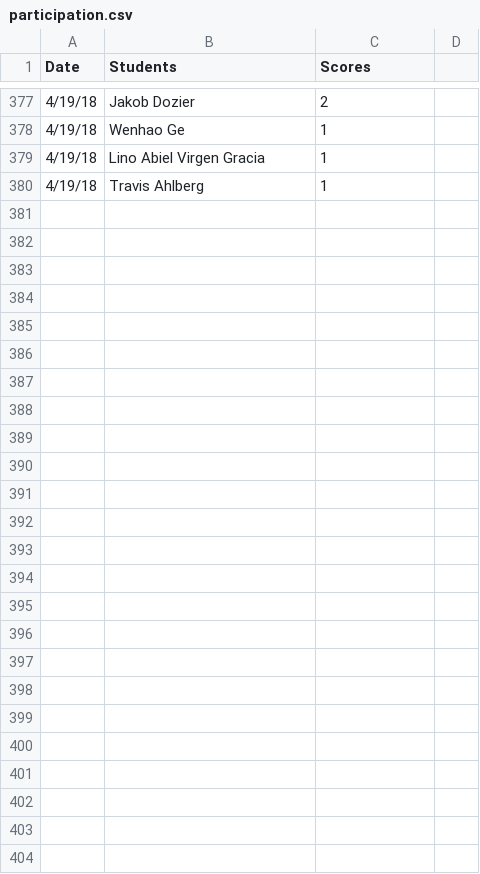
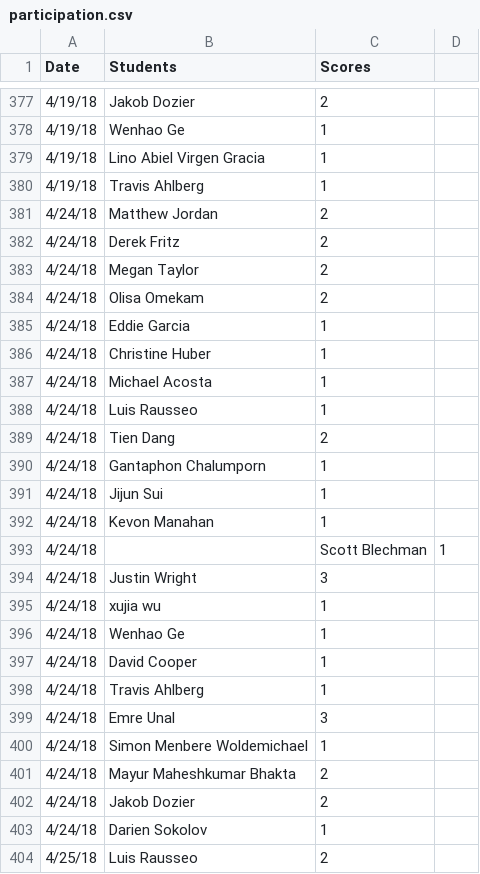
Before and after one commit to iDataVisualizationLab/5331Virtual-Reality, a CSV file: grade/data/participation.csv, drawn as a sheet; only a part is shown, gaps mark what is left out; the diff names each change by its address in the sheet, - before the commit and + after, or states it on an @@ line.

Commit message:
Update

```diff
--- a/grade/data/participation.csv
+++ b/grade/data/participation.csv
+row 381: 4/24/18 | Matthew Jordan | 2
+row 382: 4/24/18 | Derek Fritz | 2
+row 383: 4/24/18 | Megan Taylor | 2
+row 384: 4/24/18 | Olisa Omekam | 2
+row 385: 4/24/18 | Eddie Garcia | 1
+row 386: 4/24/18 | Christine Huber | 1
+row 387: 4/24/18 | Michael Acosta | 1
+row 388: 4/24/18 | Luis Rausseo | 1
+row 389: 4/24/18 | Tien Dang | 2
+row 390: 4/24/18 | Gantaphon Chalumporn | 1
+row 391: 4/24/18 | Jijun Sui | 1
+row 392: 4/24/18 | Kevon Manahan | 1
+row 393: 4/24/18 |  | Scott Blechman | 1
+row 394: 4/24/18 | Justin Wright | 3
+row 395: 4/24/18 | xujia wu | 1
+row 396: 4/24/18 | Wenhao Ge | 1
+row 397: 4/24/18 | David Cooper | 1
+row 398: 4/24/18 | Travis Ahlberg | 1
+row 399: 4/24/18 | Emre Unal | 3
+row 400: 4/24/18 | Simon Menbere Woldemichael | 1
+row 401: 4/24/18 | Mayur Maheshkumar Bhakta | 2
+row 402: 4/24/18 | Jakob Dozier | 2
+row 403: 4/24/18 | Darien Sokolov | 1
+row 404: 4/25/18 | Luis Rausseo | 2
```
